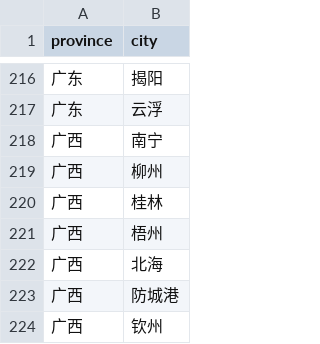
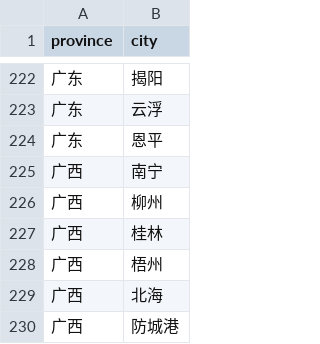
Before and after one commit to NolungKing/shangban, a CSV file: province_city_mapping.csv, drawn as a sheet; only a part is shown, gaps mark what is left out; the shorter side is filled out with more unchanged rows; the diff covers the shown part only; the diff names each change by its address in the sheet, - before the commit and + after, or states it on an @@ line.

```diff
--- a/province_city_mapping.csv
+++ b/province_city_mapping.csv
+row 224: 广东 | 恩平
```
Also changed, not shown: 43 added rows and 10 edited cells elsewhere in this file, 5 other files.
